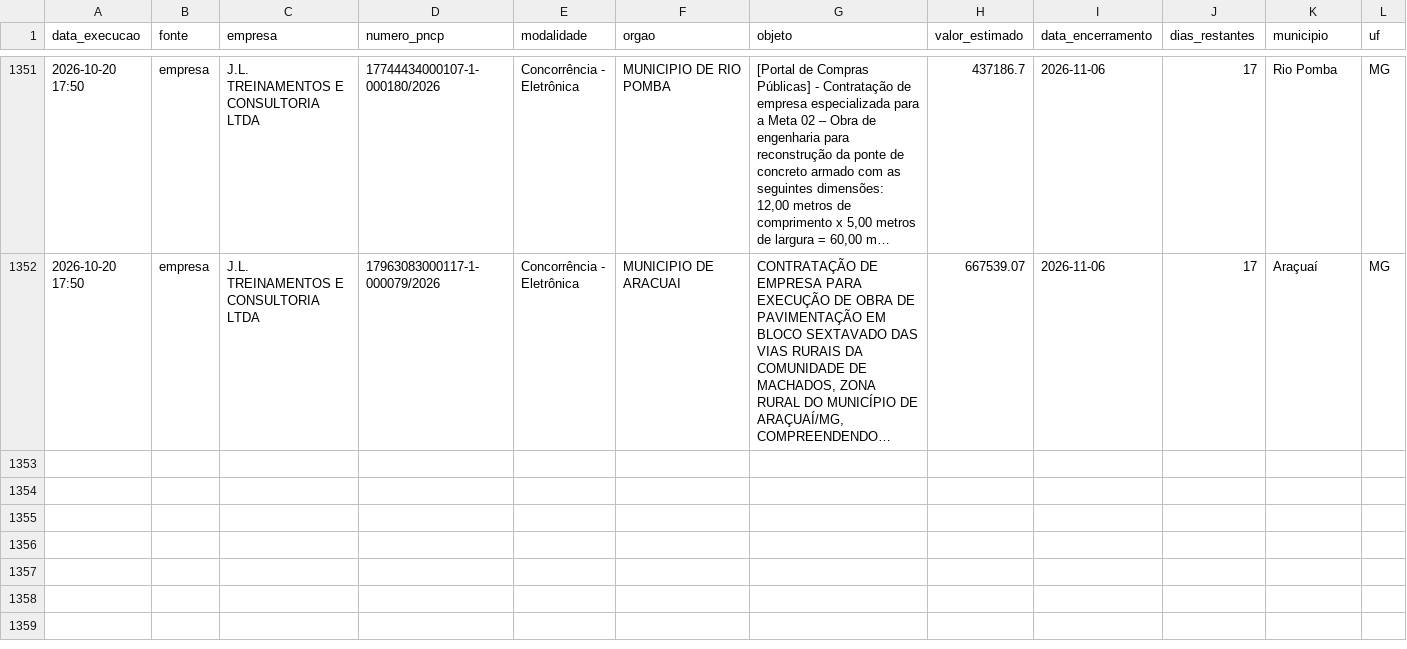
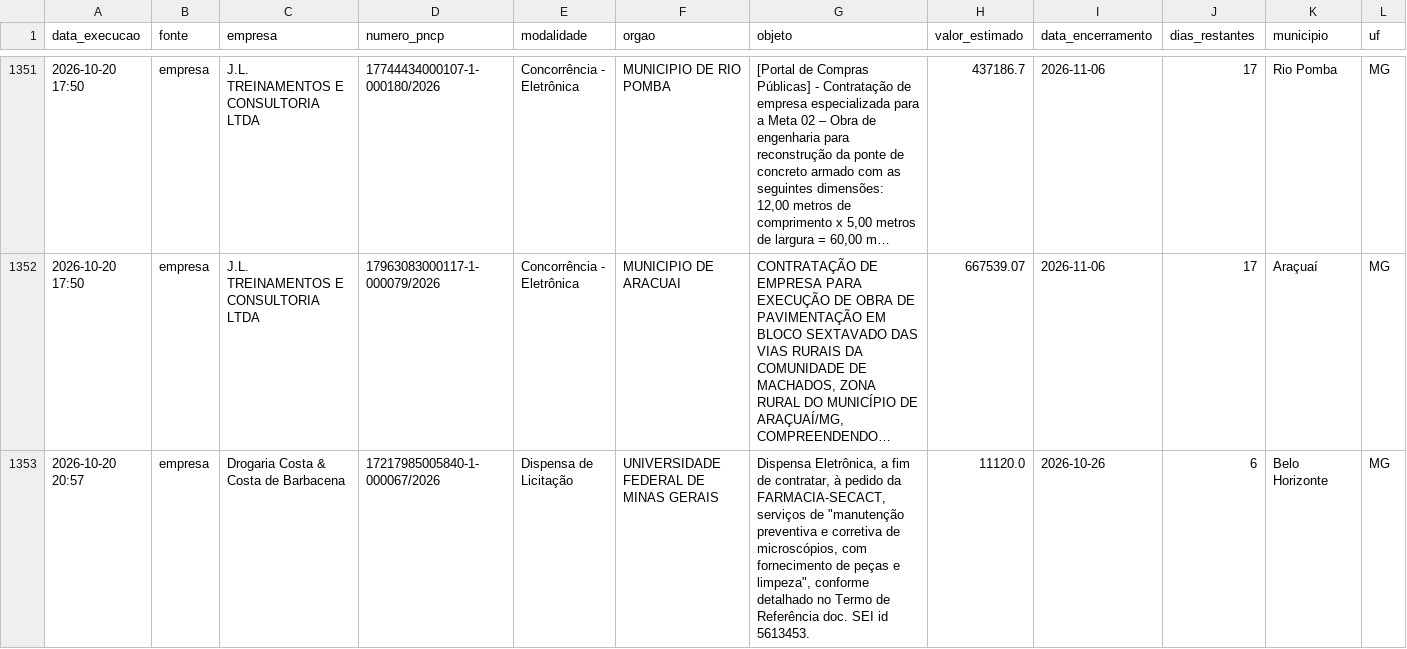
Before and after one commit to santasenna7/monitor-licitacoes-pncp, a CSV file: data/licitacoes.csv, drawn as a sheet; only a part is shown, gaps mark what is left out; long unchanged cells end in …; rows hold the shown columns only; the diff covers the shown part only; the diff names each change by its address in the sheet, - before the commit and + after, or states it on an @@ line.

```diff
--- a/data/licitacoes.csv
+++ b/data/licitacoes.csv
+row 1353: 2026-10-20 20:57 | empresa | Drogaria Costa & Costa de Barbacena | 17217985005840-1-000067/2026 | Dispensa de Licitação | UNIVERSIDADE FEDERAL DE MINAS GERAIS | Dispensa Eletrônica, a fim de contratar, à pedido da FARMACIA-SECACT, serviços de "manutenção preventiva e corretiva de microscópios, com fornecimento de peças e limpeza", conforme detalhado no Termo de Referência doc. SEI id 5613453. | 11120.0 | 2026-10-26 | 6 | Belo Horizonte | MG
```
Also changed, not shown: 2 added rows elsewhere in this file, data/resumo_empresa.csv, 2 other files.
